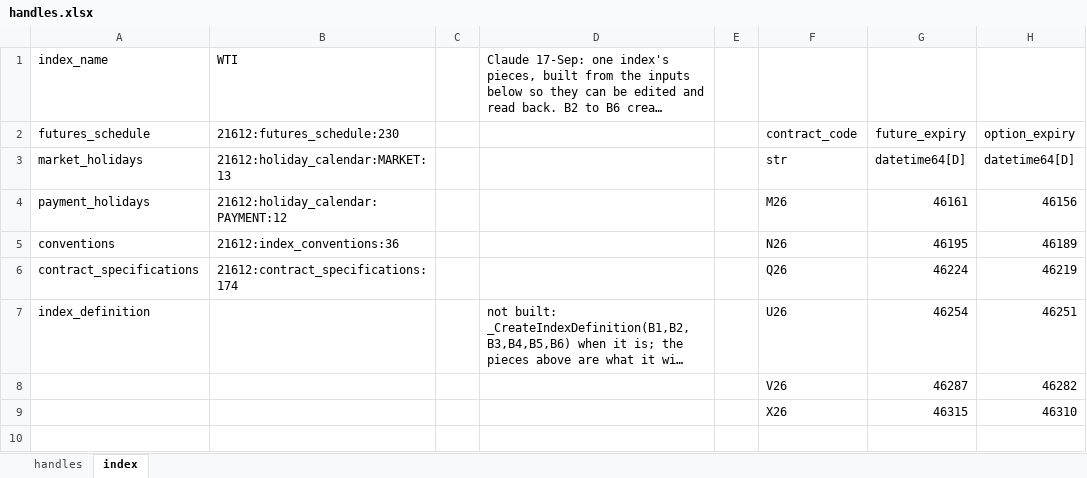
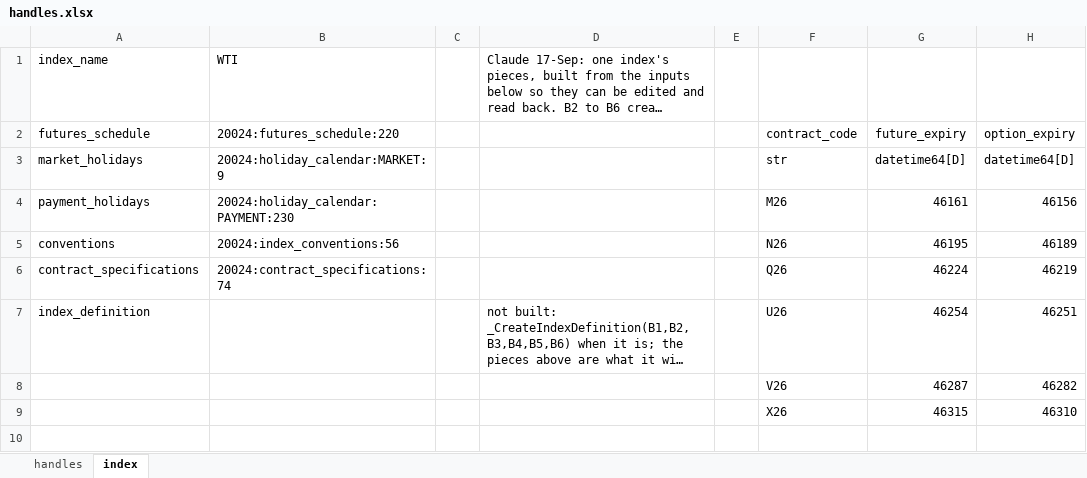
Before and after one commit to gobbles404/catalyst, an Excel workbook: workbooks/handles.xlsx, sheet index, drawn as a sheet; only a part is shown; long unchanged cells end in …; values as stored, in another font and other column widths than the file's, no borders; the diff names each change by its address in the sheet, - before the commit and + after, or states it on an @@ line.

Commit message:
feat(trades): date windows and quotes on a published index (#271, step 4) (#276)
Co-authored-by: gobbles404 <jgiles926@gmail.com>

```diff
--- a/workbooks/handles.xlsx (sheet index)
+++ b/workbooks/handles.xlsx (sheet index)
-B2: 21612:futures_schedule:230
+B2: 20024:futures_schedule:220
-B3: 21612:holiday_calendar:MARKET:13
+B3: 20024:holiday_calendar:MARKET:9
-B4: 21612:holiday_calendar:PAYMENT:12
+B4: 20024:holiday_calendar:PAYMENT:230
-B5: 21612:index_conventions:36
+B5: 20024:index_conventions:56
-B6: 21612:contract_specifications:174
+B6: 20024:contract_specifications:74
```
Also changed, not shown: sheet handles, 18 other files.
